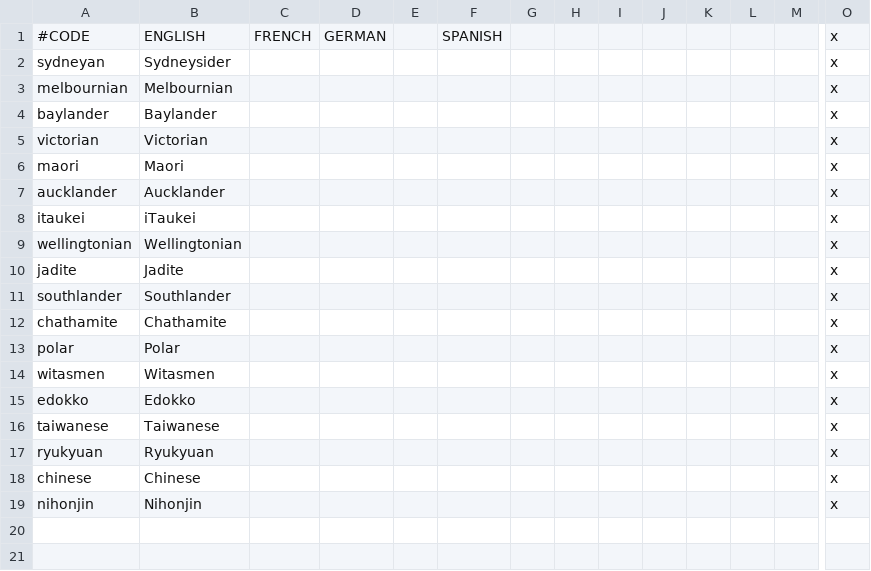
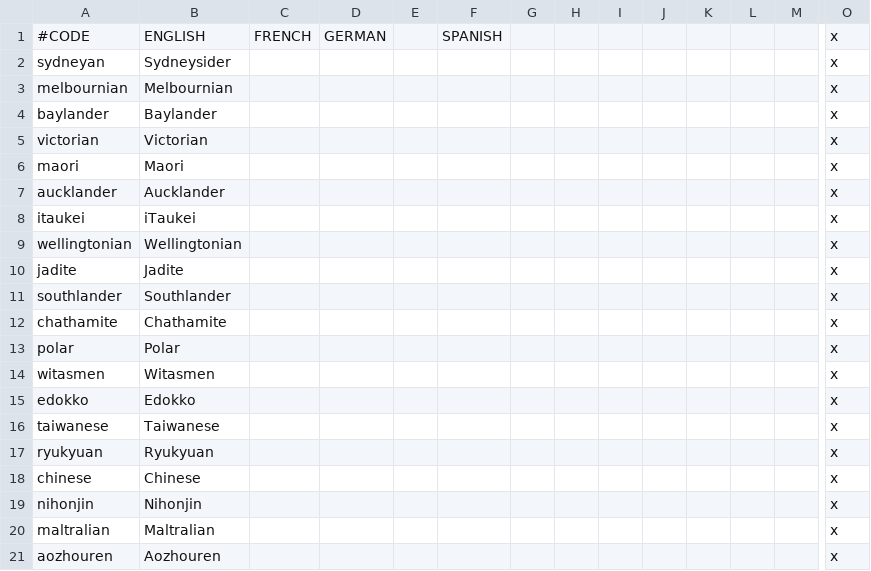
Before and after one commit to Spirintus/ate-down-under, a CSV file: atedu/localisation/cultures.csv, drawn as a sheet; only a part is shown, gaps mark what is left out; rows hold the shown columns only; the diff names each change by its address in the sheet, - before the commit and + after, or states it on an @@ line.

Commit message:
more localization for Aozhouren Maltralian culture

```diff
--- a/atedu/localisation/cultures.csv
+++ b/atedu/localisation/cultures.csv
+row 20: maltralian | Maltralian |  |  |  |  |  |  |  |  |  |  |  | x
+row 21: aozhouren | Aozhouren |  |  |  |  |  |  |  |  |  |  |  | x
```
